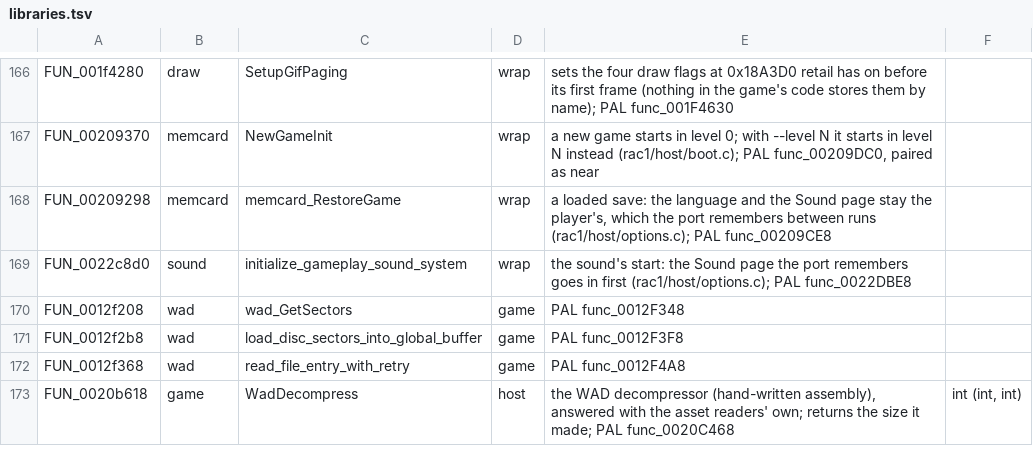
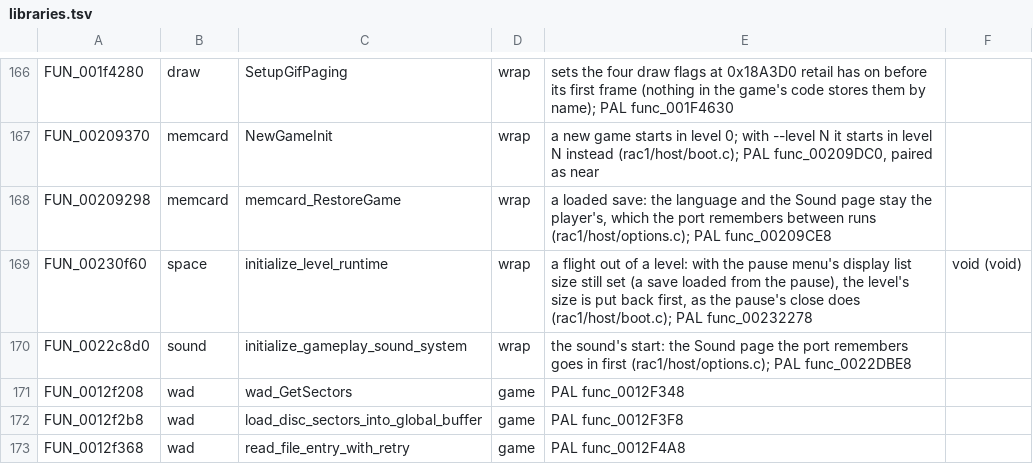
Before and after one commit to BIGGZ22/OpenRAC-NX, a TSV file: port/game/rac1-ntsc/libraries.tsv, drawn as a sheet; only a part is shown, gaps mark what is left out; the shorter side is filled out with more unchanged rows; the diff names each change by its address in the sheet, - before the commit and + after, or states it on an @@ line.

```diff
--- a/port/game/rac1-ntsc/libraries.tsv
+++ b/port/game/rac1-ntsc/libraries.tsv
+row 169: FUN_00230f60 | space | initialize_level_runtime | wrap | a flight out of a level: with the pause menu's display list size still set (a save loaded from the pause), the level's size is put back first, as the pause's close does (rac1/host/boot.c); PAL func_00232278 | void (void)
```
Also changed, not shown: port/game/rac1-pal/libraries.tsv, 2 other files.
